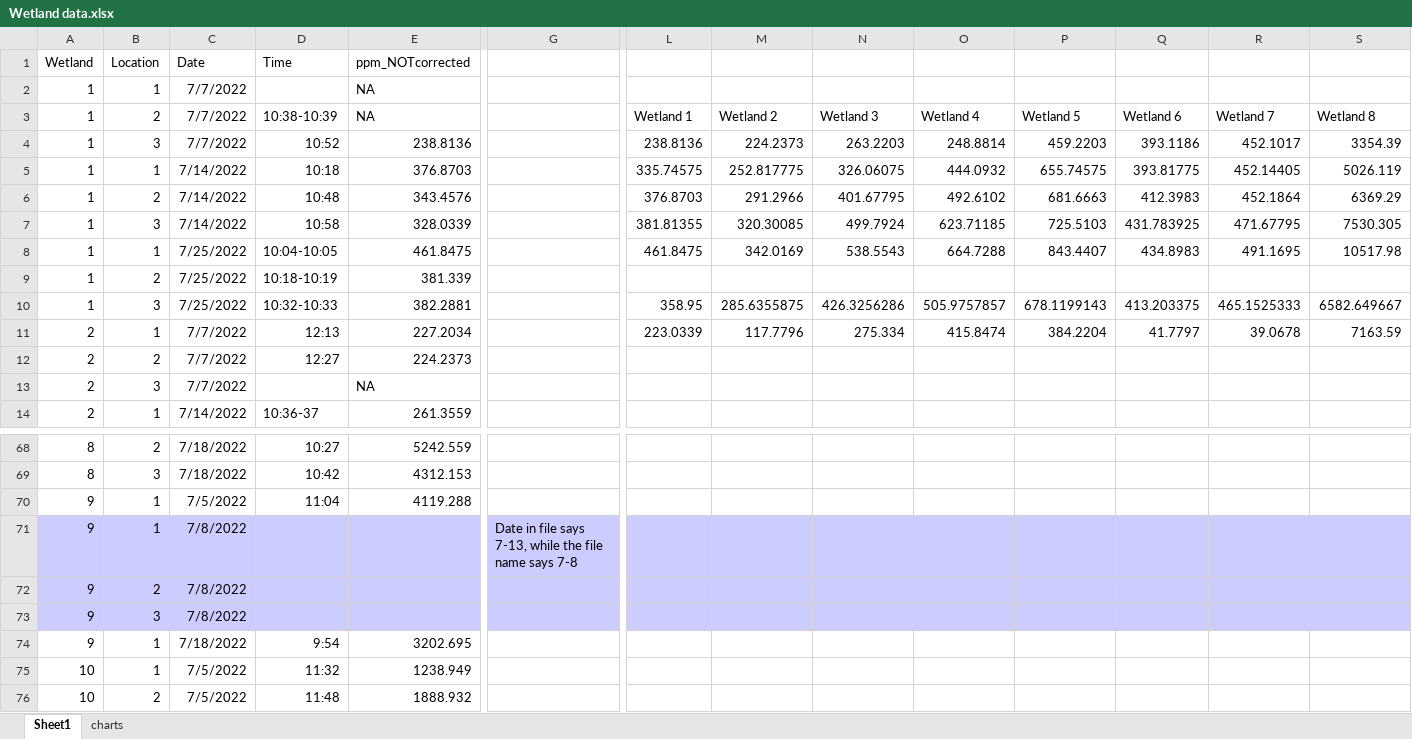
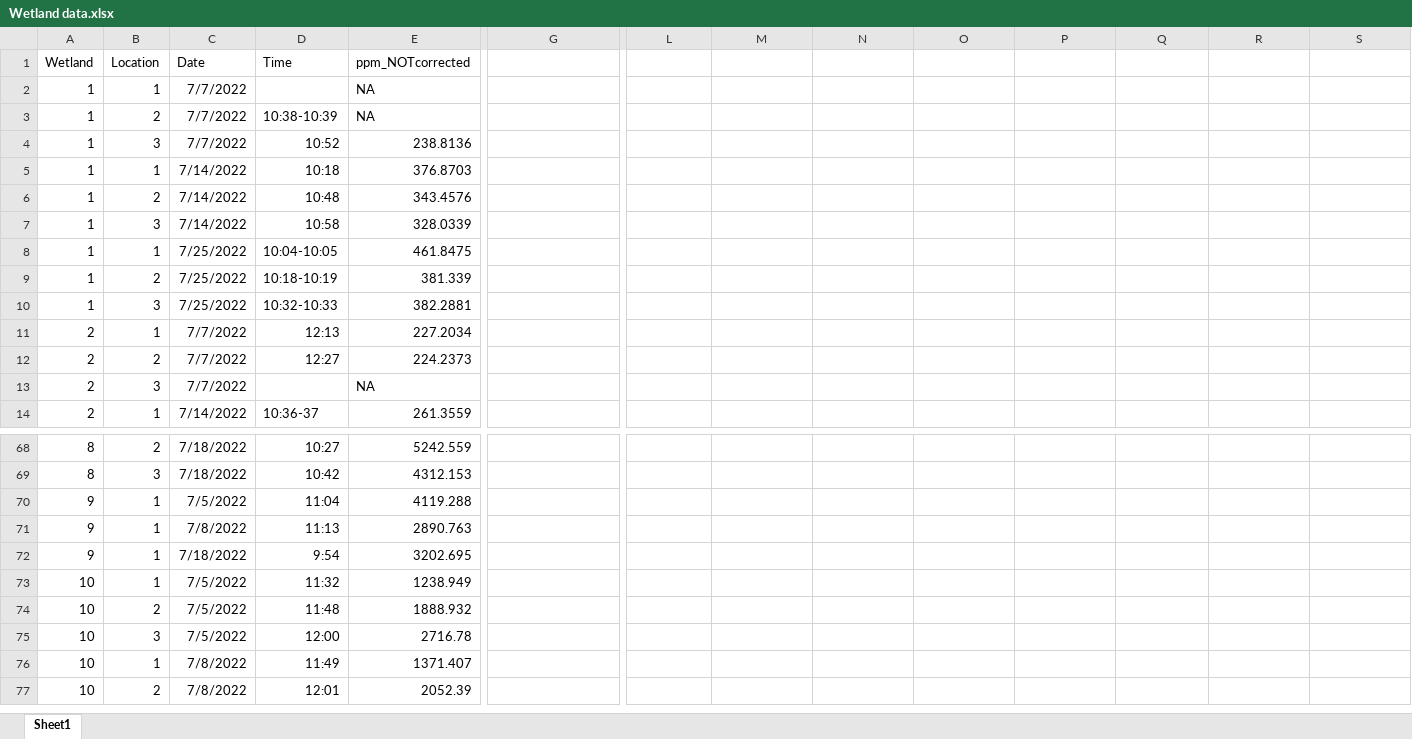
Before and after one commit to carbonshed/Ecuador2022, an Excel workbook: Wetlands/Wetland data.xlsx, sheet Sheet1, drawn as a sheet; only a part is shown, gaps mark what is left out; the shorter side is filled out with more unchanged rows; values as stored, in another font and other column widths than the file's, no borders; removed rows and columns are numbered as before the commit, all else as after; rows hold the shown columns only; the diff covers the shown part only; the diff names each change by its address in the sheet, - before the commit and + after, or states it on an @@ line.

Commit message:
updated data for wetland inforrmation

```diff
--- a/Wetlands/Wetland data.xlsx (sheet Sheet1)
+++ b/Wetlands/Wetland data.xlsx (sheet Sheet1)
-sheet tab: charts
-row 3: 1 | 2 | 7/7/2022 | 10:38-10:39 | NA |  | Wetland 1 | Wetland 2 | Wetland 3 | Wetland 4 | Wetland 5 | Wetland 6 | Wetland 7 | Wetland 8
-row 4: 1 | 3 | 7/7/2022 | 10:52 | 238.8136 |  | 238.8136 | 224.2373 | 263.2203 | 248.8814 | 459.2203 | 393.1186 | 452.1017 | 3354.39
-row 5: 1 | 1 | 7/14/2022 | 10:18 | 376.8703 |  | 335.74575 | 252.817775 | 326.06075 | 444.0932 | 655.74575 | 393.81775 | 452.14405 | 5026.119
-row 6: 1 | 2 | 7/14/2022 | 10:48 | 343.4576 |  | 376.8703 | 291.2966 | 401.67795 | 492.6102 | 681.6663 | 412.3983 | 452.1864 | 6369.29
-row 7: 1 | 3 | 7/14/2022 | 10:58 | 328.0339 |  | 381.81355 | 320.30085 | 499.7924 | 623.71185 | 725.5103 | 431.783925 | 471.67795 | 7530.305
-row 8: 1 | 1 | 7/25/2022 | 10:04-10:05 | 461.8475 |  | 461.8475 | 342.0169 | 538.5543 | 664.7288 | 843.4407 | 434.8983 | 491.1695 | 10517.98
+row 3: 1 | 2 | 7/7/2022 | 10:38-10:39 | NA
+row 4: 1 | 3 | 7/7/2022 | 10:52 | 238.8136
+row 5: 1 | 1 | 7/14/2022 | 10:18 | 376.8703
+row 6: 1 | 2 | 7/14/2022 | 10:48 | 343.4576
+row 7: 1 | 3 | 7/14/2022 | 10:58 | 328.0339
+row 8: 1 | 1 | 7/25/2022 | 10:04-10:05 | 461.8475
-row 10: 1 | 3 | 7/25/2022 | 10:32-10:33 | 382.2881 |  | 358.95 | 285.6355875 | 426.3256286 | 505.9757857 | 678.1199143 | 413.203375 | 465.1525333 | 6582.649667
-row 11: 2 | 1 | 7/7/2022 | 12:13 | 227.2034 |  | 223.0339 | 117.7796 | 275.334 | 415.8474 | 384.2204 | 41.7797 | 39.0678 | 7163.59
+row 10: 1 | 3 | 7/25/2022 | 10:32-10:33 | 382.2881
+row 11: 2 | 1 | 7/7/2022 | 12:13 | 227.2034
-A71:S71 fill: #CCCCFF
+A71:S71 fill: none
-D71 (Time): (empty)
+D71 (Time): 11:13
-E71 (ppm_NOTcorrected): (empty)
+E71 (ppm_NOTcorrected): 2890.763
-G71: Date in file says 7-13, while the file name says 7-8
+G71: (empty)
-row 72: 9 | 2 | 7/8/2022
-row 73: 9 | 3 | 7/8/2022
```
Also changed, not shown: cell formats elsewhere in this sheet, charts or pictures.
